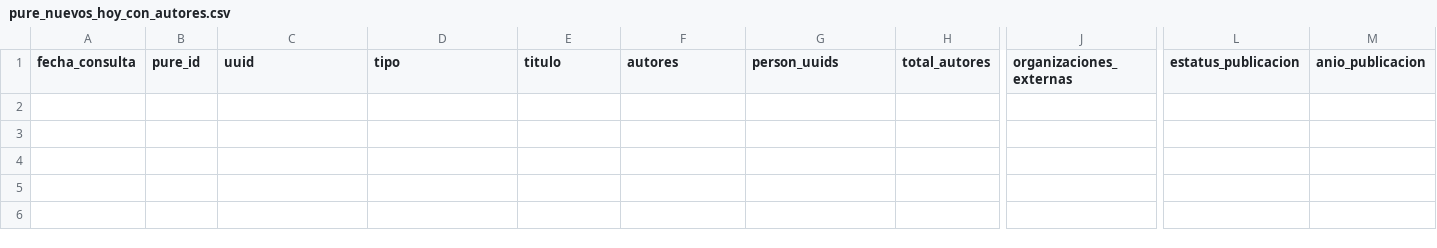
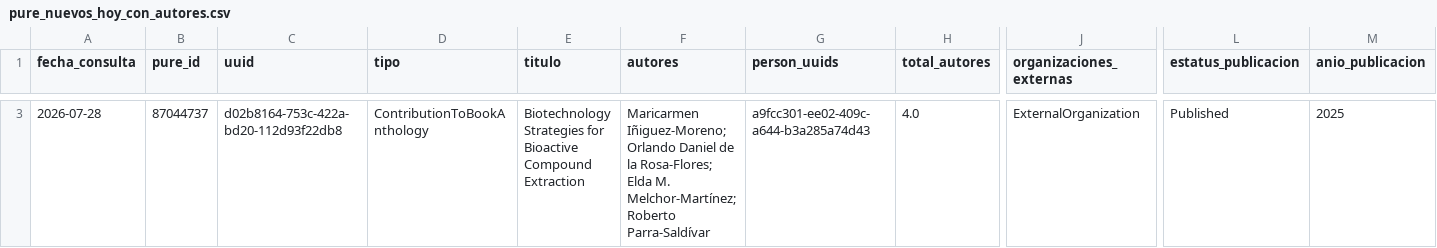
Before and after one commit to victorinox93/pure_daily, a CSV file: data/pure_nuevos_hoy_con_autores.csv, drawn as a sheet; only a part is shown, gaps mark what is left out; rows hold the shown columns only; the diff covers the shown part only; the diff names each change by its address in the sheet, - before the commit and + after, or states it on an @@ line.

```diff
--- a/data/pure_nuevos_hoy_con_autores.csv
+++ b/data/pure_nuevos_hoy_con_autores.csv
+row 3: 2026-07-28 | 87044737 | d02b8164-753c-422a-bd20-112d93f22db8 | ContributionToBookAnthology | Biotechnology Strategies for Bioactive Compound Extraction | Maricarmen Iñiguez-Moreno; Orlando Daniel de la Rosa-Flores; Elda M. Melchor-Martínez; Roberto Parra-Saldívar | a9fcc301-ee02-409c-a644-b3a285a74d43 | 4.0 | ExternalOrganization | Published | 2025
```
Also changed, not shown: 1 added row elsewhere in this file, data/pure_resumen_diario.csv, data/pure_resumen_mes.csv, 3 other files.
